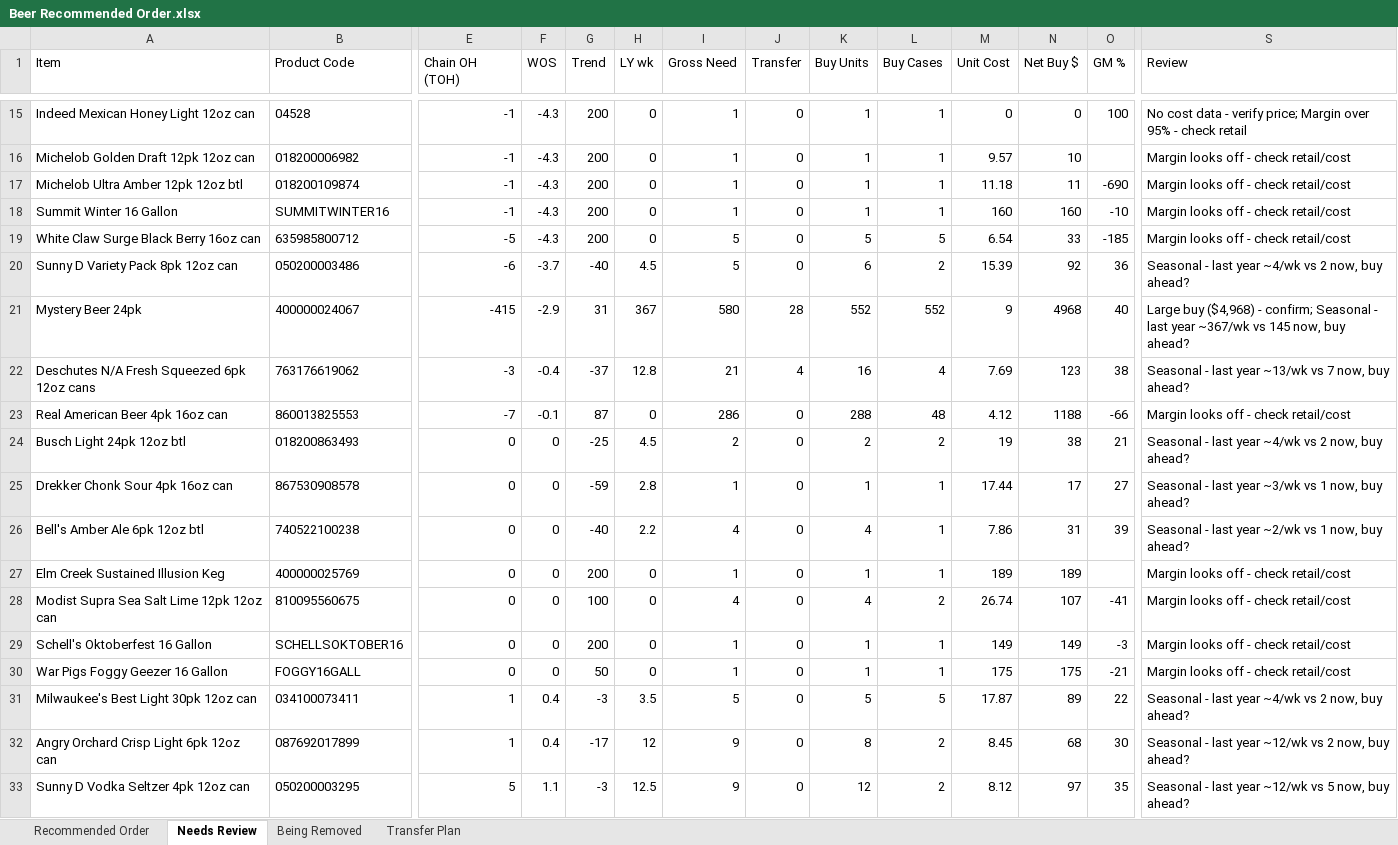
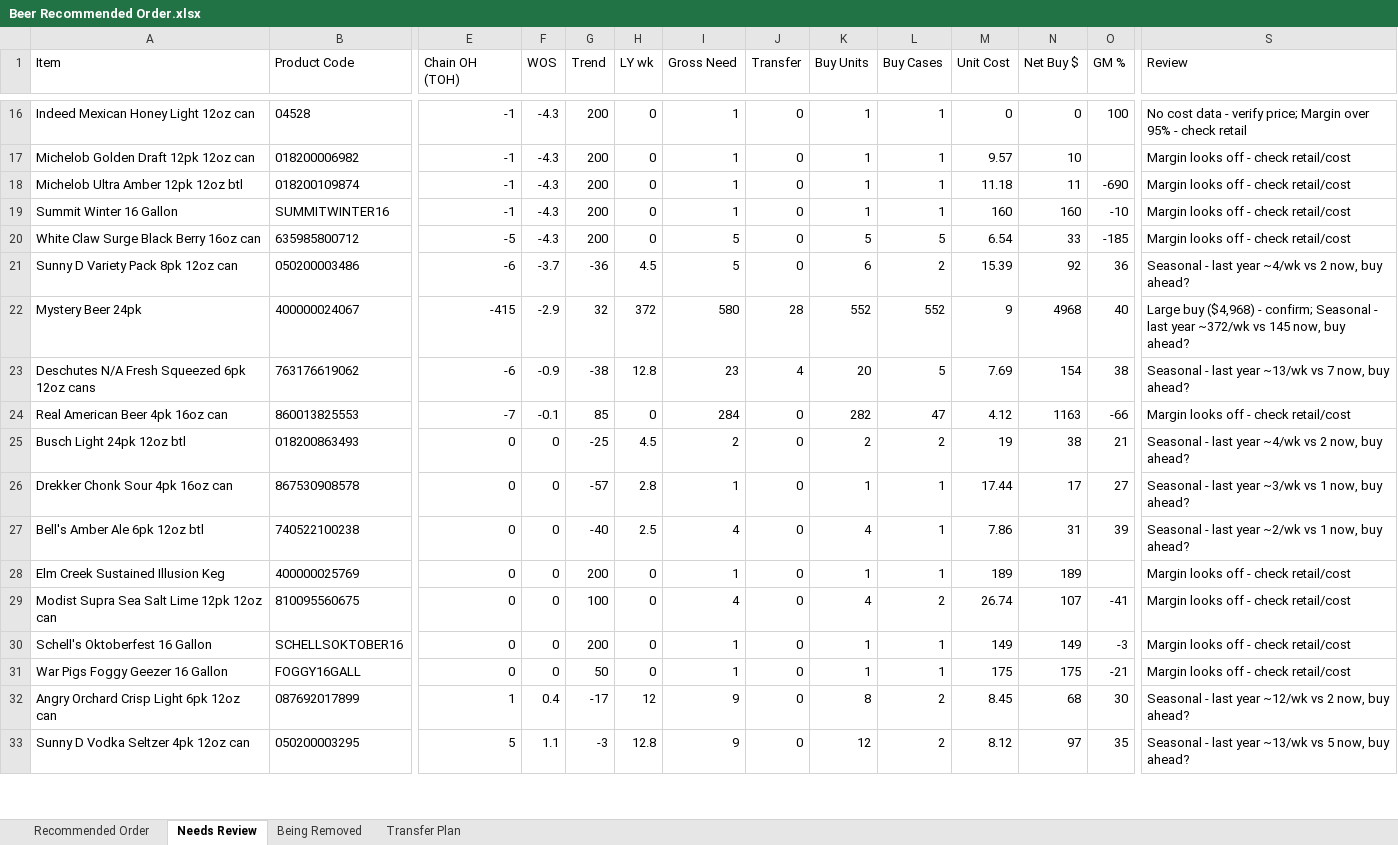
Before and after one commit to Akuklok/thc-dashboard, an Excel workbook: data/Beer Recommended Order.xlsx, sheet Needs Review, drawn as a sheet; only a part is shown, gaps mark what is left out; values as stored, in another font and other column widths than the file's, no borders; removed rows and columns are numbered as before the commit, all else as after; rows hold the shown columns only; the diff covers the shown part only; the diff names each change by its address in the sheet, - before the commit and + after, or states it on an @@ line.

```diff
--- a/data/Beer Recommended Order.xlsx (sheet Needs Review)
+++ b/data/Beer Recommended Order.xlsx (sheet Needs Review)
-G21 (Trend): -40
+G21 (Trend): -36
-G22 (Trend): 31
+G22 (Trend): 32
-H22 (LY wk): 367
+H22 (LY wk): 372
-S22 (Review): …last year ~367/wk vs 145…
+S22 (Review): …last year ~372/wk vs 145…
-E23 (Chain OH (TOH)): -3
+E23 (Chain OH (TOH)): -6
-F23 (WOS): -0.4
+F23 (WOS): -0.9
-G23 (Trend): -37
+G23 (Trend): -38
-I23 (Gross Need): 21
+I23 (Gross Need): 23
-K23 (Buy Units): 16
+K23 (Buy Units): 20
-L23 (Buy Cases): 4
+L23 (Buy Cases): 5
-N23 (Net Buy $): 123
+N23 (Net Buy $): 154
-G24 (Trend): 87
+G24 (Trend): 85
-I24 (Gross Need): 286
+I24 (Gross Need): 284
-K24 (Buy Units): 288
+K24 (Buy Units): 282
-L24 (Buy Cases): 48
+L24 (Buy Cases): 47
-N24 (Net Buy $): 1188
+N24 (Net Buy $): 1163
-G26 (Trend): -59
+G26 (Trend): -57
-H27 (LY wk): 2.2
+H27 (LY wk): 2.5
-row 31: Milwaukee's Best Light 30pk 12oz can | 034100073411 | 1 | 0.4 | -3 | 3.5 | 5 | 0 | 5 | 5 | 17.87 | 89 | 22 | Seasonal - last year ~4/wk vs 2 now, buy ahead?
-H33 (LY wk): 12.5
+H33 (LY wk): 12.8
-S33 (Review): …last year ~12/wk vs 5…
+S33 (Review): …last year ~13/wk vs 5…
```
Also changed, not shown: 14 added rows, 11 removed rows and 61 edited cells elsewhere in this sheet, sheet Transfer Plan, sheet Recommended Order, sheet Being Removed.
